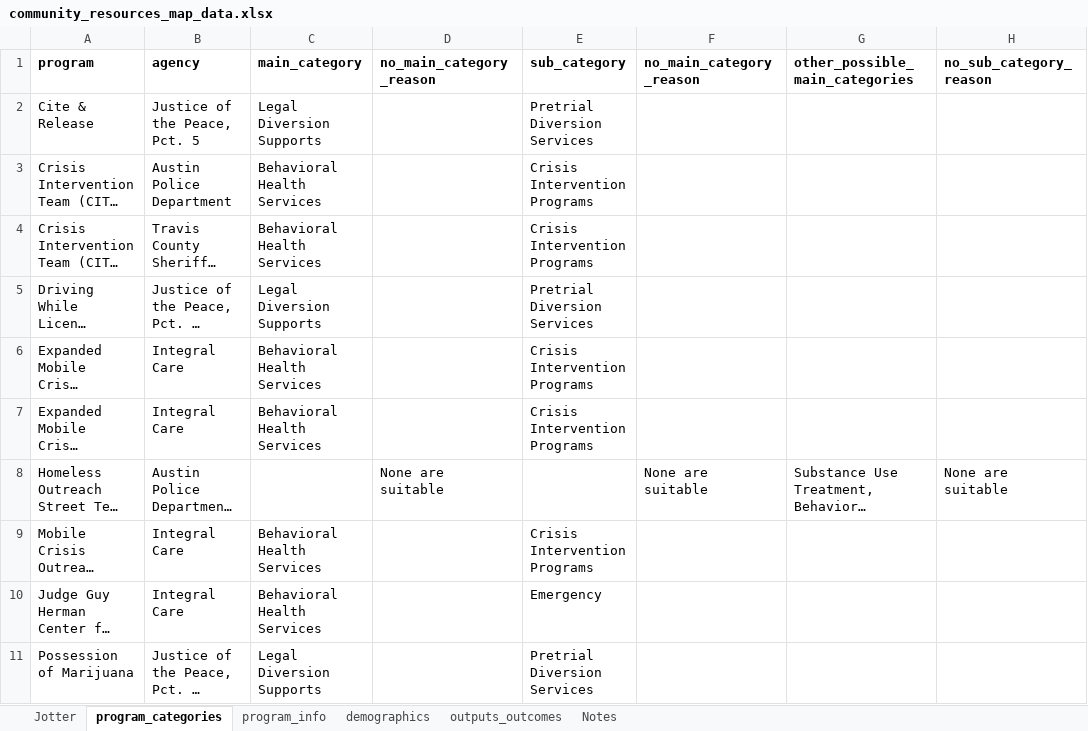
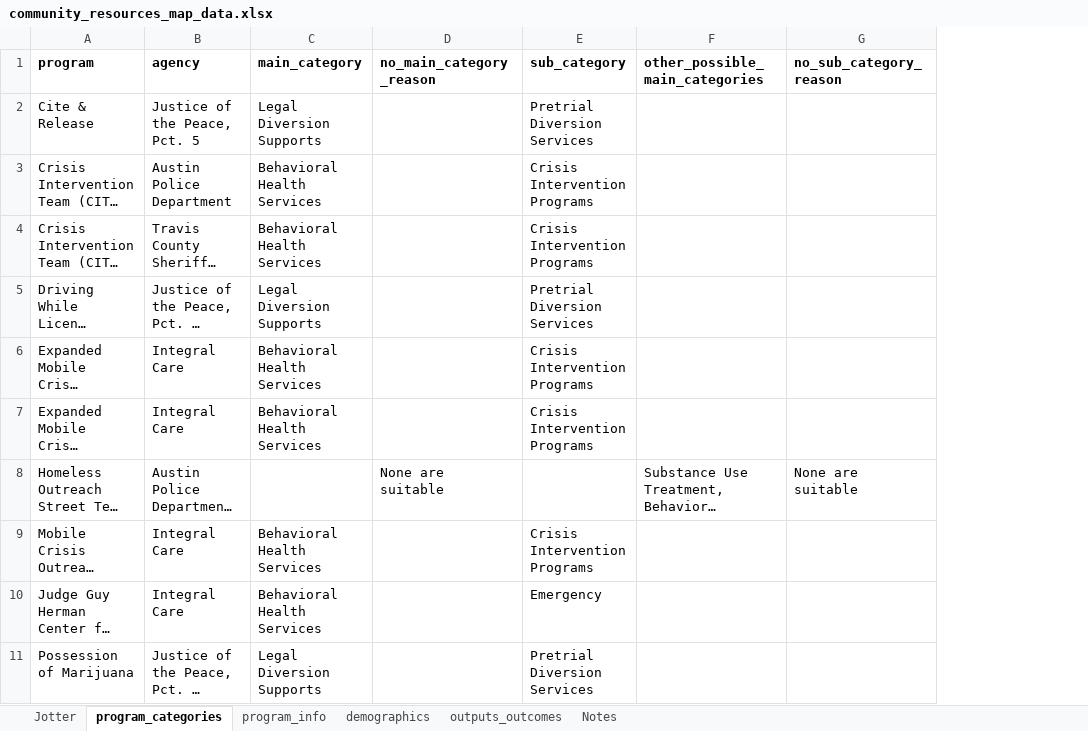
Before and after one commit to edambo/asset_map_dashboard, an Excel workbook: data/community_resources_map_data.xlsx, sheet program_categories, drawn as a sheet; only a part is shown; long unchanged cells end in …; values as stored, in another font and other column widths than the file's, no borders; ↵ is a line break in a cell; the diff covers the shown part only; the diff names each change by its address in the sheet, - before the commit and + after, or states it on an @@ line.

Commit message:
Added other dashboards besides bhs

```diff
--- a/data/community_resources_map_data.xlsx (sheet program_categories)
+++ b/data/community_resources_map_data.xlsx (sheet program_categories)
-column F (no_main_category_reason), row 8: None are suitable
-E3:E4 (sub_category): Crisis ↵ Intervention ↵ Programs
+E3:E4 (sub_category): Crisis Intervention Programs
-E6:E7 (sub_category): Crisis ↵ Intervention ↵ Programs
+E6:E7 (sub_category): Crisis Intervention Programs
-E9 (sub_category): Crisis ↵ Intervention ↵ Programs
+E9 (sub_category): Crisis Intervention Programs
```
Also changed, not shown: 7 edited cells elsewhere in this sheet, sheet demographics, 25 other files.
